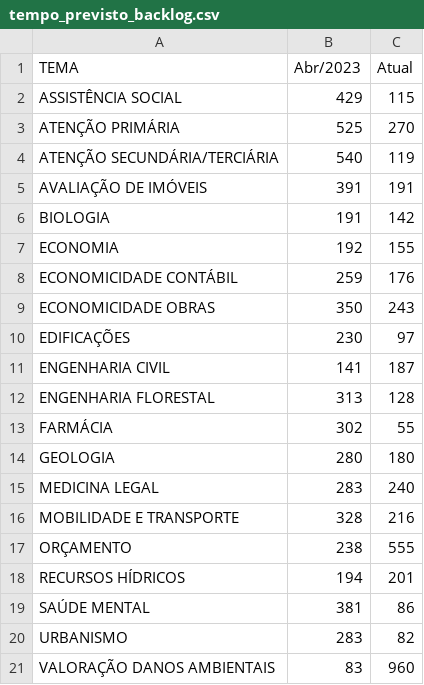
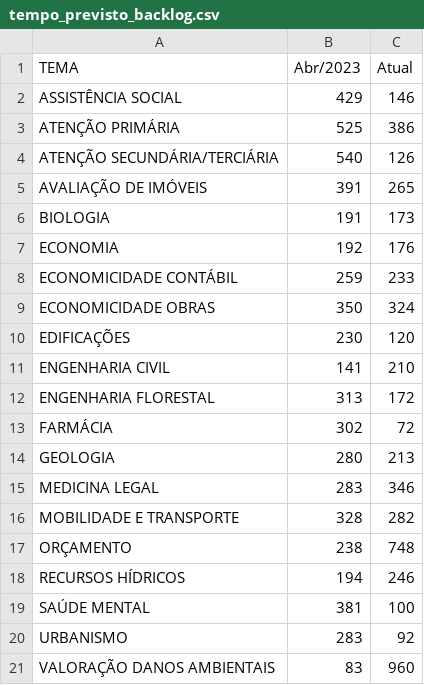
Before and after one commit to pedropaixaomprj/datawrapper-gate, a CSV file: tempo_previsto_backlog.csv, drawn as a sheet.

Commit message:
Dados de acervo atualizados

```diff
--- a/tempo_previsto_backlog.csv
+++ b/tempo_previsto_backlog.csv
@@ -1,21 +1,21 @@
 TEMA,Abr/2023,Atual
-ASSISTÊNCIA SOCIAL,429,115
-ATENÇÃO PRIMÁRIA,525,270
-ATENÇÃO SECUNDÁRIA/TERCIÁRIA,540,119
-AVALIAÇÃO DE IMÓVEIS,391,191
-BIOLOGIA,191,142
-ECONOMIA,192,155
-ECONOMICIDADE CONTÁBIL,259,176
-ECONOMICIDADE OBRAS,350,243
-EDIFICAÇÕES,230,97
-ENGENHARIA CIVIL,141,187
-ENGENHARIA FLORESTAL,313,128
-FARMÁCIA,302,55
-GEOLOGIA,280,180
-MEDICINA LEGAL,283,240
-MOBILIDADE E TRANSPORTE,328,216
-ORÇAMENTO,238,555
-RECURSOS HÍDRICOS,194,201
-SAÚDE MENTAL,381,86
-URBANISMO,283,82
+ASSISTÊNCIA SOCIAL,429,146
+ATENÇÃO PRIMÁRIA,525,386
+ATENÇÃO SECUNDÁRIA/TERCIÁRIA,540,126
+AVALIAÇÃO DE IMÓVEIS,391,265
+BIOLOGIA,191,173
+ECONOMIA,192,176
+ECONOMICIDADE CONTÁBIL,259,233
+ECONOMICIDADE OBRAS,350,324
+EDIFICAÇÕES,230,120
+ENGENHARIA CIVIL,141,210
+ENGENHARIA FLORESTAL,313,172
+FARMÁCIA,302,72
+GEOLOGIA,280,213
+MEDICINA LEGAL,283,346
+MOBILIDADE E TRANSPORTE,328,282
+ORÇAMENTO,238,748
+RECURSOS HÍDRICOS,194,246
+SAÚDE MENTAL,381,100
+URBANISMO,283,92
 VALORAÇÃO DANOS AMBIENTAIS,83,960
```
